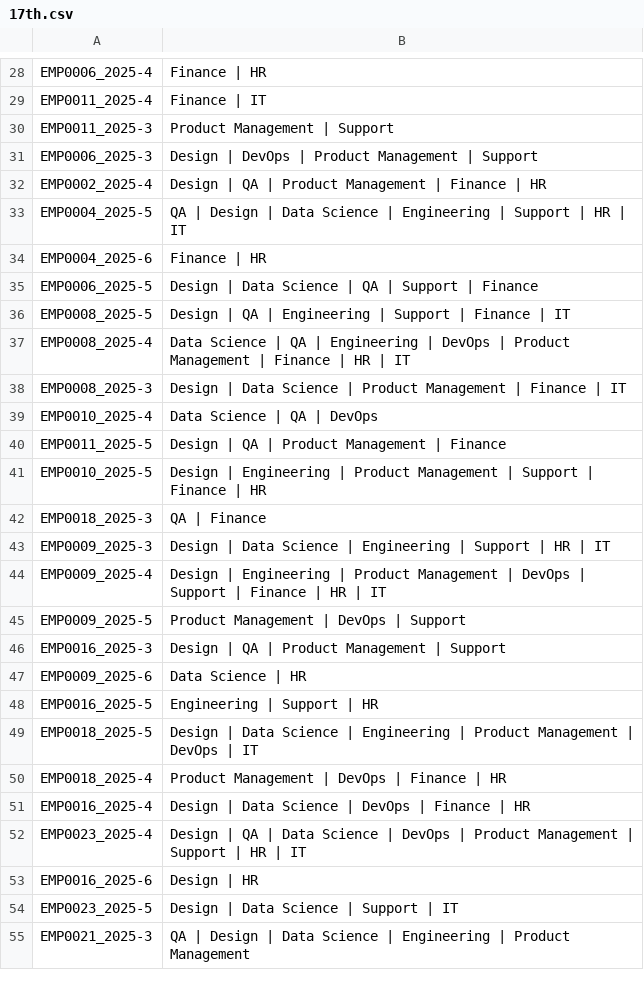
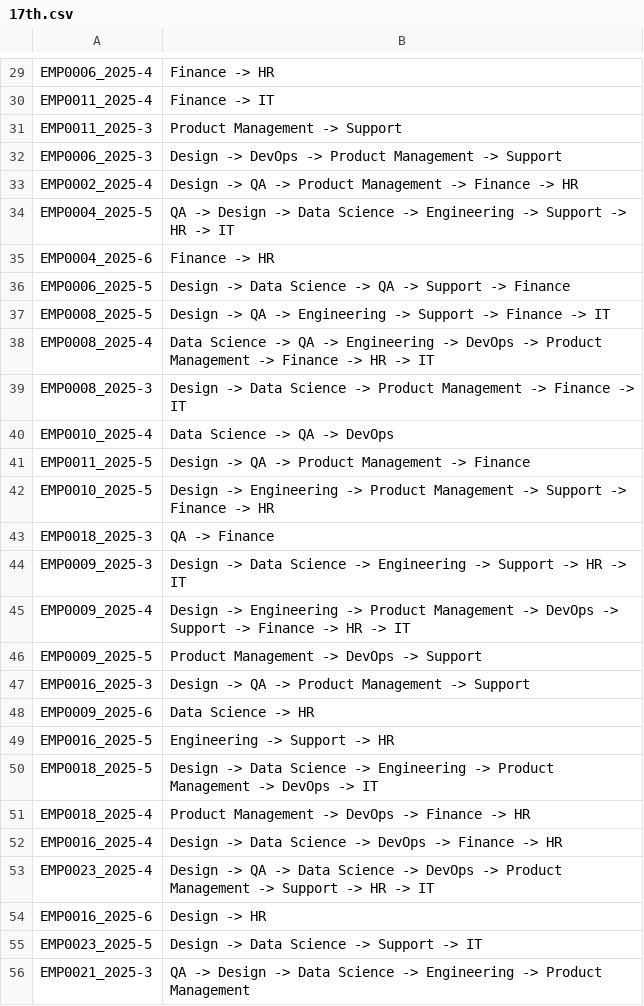
Before and after one commit to bluebox/mp-training, a CSV file: training/java/core/Task2/4,15,17,27/17th.csv, drawn as a sheet; only a part is shown, gaps mark what is left out; addresses are those after the commit; the diff covers the shown part only; the diff names each change by its address in the sheet, - before the commit and + after, or states it on an @@ line.

```diff
--- a/training/java/core/Task2/4,15,17,27/17th.csv
+++ b/training/java/core/Task2/4,15,17,27/17th.csv
-B29: Finance | HR
+B29: Finance -> HR
-B30: Finance | IT
+B30: Finance -> IT
-B31: Product Management | Support
+B31: Product Management -> Support
-B32: Design | DevOps | Product Management | Support
+B32: Design -> DevOps -> Product Management -> Support
-B33: Design | QA | Product Management | Finance | HR
+B33: Design -> QA -> Product Management -> Finance -> HR
-B34: QA | Design | Data Science | Engineering | Support | HR | IT
+B34: QA -> Design -> Data Science -> Engineering -> Support -> HR -> IT
-B35: Finance | HR
+B35: Finance -> HR
-B36: Design | Data Science | QA | Support | Finance
+B36: Design -> Data Science -> QA -> Support -> Finance
-B37: Design | QA | Engineering | Support | Finance | IT
+B37: Design -> QA -> Engineering -> Support -> Finance -> IT
-B38: Data Science | QA | Engineering | DevOps | Product Management | Finance | HR | IT
+B38: Data Science -> QA -> Engineering -> DevOps -> Product Management -> Finance -> HR -> IT
-B39: Design | Data Science | Product Management | Finance | IT
+B39: Design -> Data Science -> Product Management -> Finance -> IT
-B40: Data Science | QA | DevOps
+B40: Data Science -> QA -> DevOps
-B41: Design | QA | Product Management | Finance
+B41: Design -> QA -> Product Management -> Finance
-B42: Design | Engineering | Product Management | Support | Finance | HR
+B42: Design -> Engineering -> Product Management -> Support -> Finance -> HR
-B43: QA | Finance
+B43: QA -> Finance
-B44: Design | Data Science | Engineering | Support | HR | IT
+B44: Design -> Data Science -> Engineering -> Support -> HR -> IT
-B45: Design | Engineering | Product Management | DevOps | Support | Finance | HR | IT
+B45: Design -> Engineering -> Product Management -> DevOps -> Support -> Finance -> HR -> IT
-B46: Product Management | DevOps | Support
+B46: Product Management -> DevOps -> Support
-B47: Design | QA | Product Management | Support
+B47: Design -> QA -> Product Management -> Support
-B48: Data Science | HR
+B48: Data Science -> HR
-B49: Engineering | Support | HR
+B49: Engineering -> Support -> HR
-B50: Design | Data Science | Engineering | Product Management | DevOps | IT
+B50: Design -> Data Science -> Engineering -> Product Management -> DevOps -> IT
-B51: Product Management | DevOps | Finance | HR
+B51: Product Management -> DevOps -> Finance -> HR
-B52: Design | Data Science | DevOps | Finance | HR
+B52: Design -> Data Science -> DevOps -> Finance -> HR
-B53: Design | QA | Data Science | DevOps | Product Management | Support | HR | IT
+B53: Design -> QA -> Data Science -> DevOps -> Product Management -> Support -> HR -> IT
-B54: Design | HR
+B54: Design -> HR
-B55: Design | Data Science | Support | IT
+B55: Design -> Data Science -> Support -> IT
-B56: QA | Design | Data Science | Engineering | Product Management
+B56: QA -> Design -> Data Science -> Engineering -> Product Management
```
Also changed, not shown: 1 added row and 45 edited cells elsewhere in this file, training/java/core/Task2/4,15,17,27/15th.csv, training/java/core/Task2/4,15,17,27/4th.csv, 2 other files.
